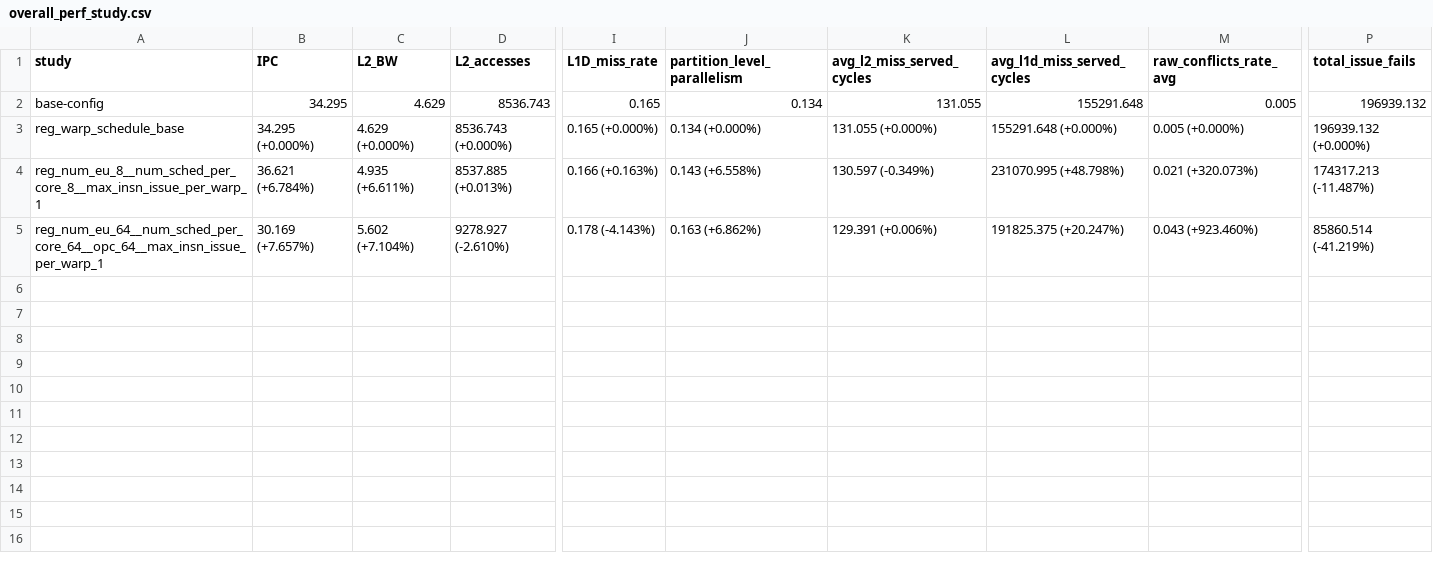
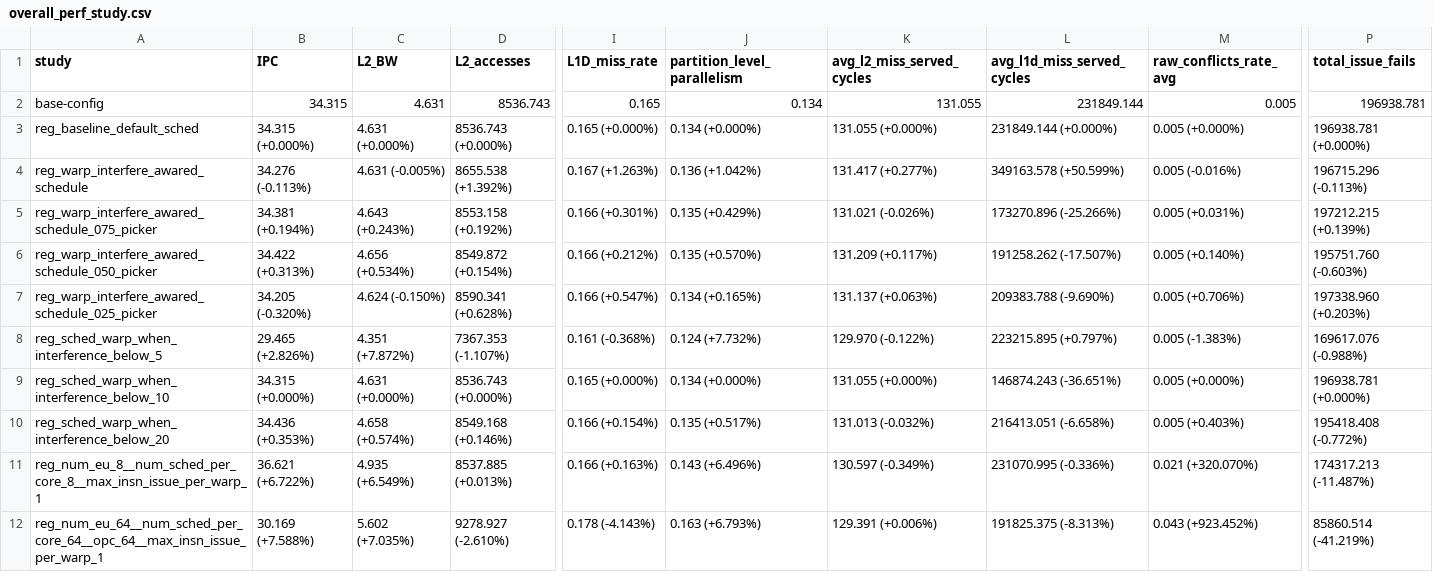
Before and after one commit to KKK10001/accel-sim-framework, a CSV file: perf_study/plot/overall_perf_study.csv, drawn as a sheet; only a part is shown, gaps mark what is left out; addresses are those after the commit; rows hold the shown columns only; the diff names each change by its address in the sheet, - before the commit and + after, or states it on an @@ line.

Commit message:
[Feature] Added/Modified config files for warp-interference-awared scheduling.

```diff
--- a/perf_study/plot/overall_perf_study.csv
+++ b/perf_study/plot/overall_perf_study.csv
-B2 (IPC): 34.295
+B2 (IPC): 34.315
-C2 (L2_BW): 4.629
+C2 (L2_BW): 4.631
-L2 (avg_l1d_miss_served_cycles): 155291.648
+L2 (avg_l1d_miss_served_cycles): 231849.144
-P2 (total_issue_fails): 196939.132
+P2 (total_issue_fails): 196938.781
-A3 (study): reg_warp_schedule_base
+A3 (study): reg_baseline_default_sched
-B3 (IPC): 34.295 (+0.000%)
+B3 (IPC): 34.315 (+0.000%)
-C3 (L2_BW): 4.629 (+0.000%)
+C3 (L2_BW): 4.631 (+0.000%)
-L3 (avg_l1d_miss_served_cycles): 155291.648 (+0.000%)
+L3 (avg_l1d_miss_served_cycles): 231849.144 (+0.000%)
-P3 (total_issue_fails): 196939.132 (+0.000%)
+P3 (total_issue_fails): 196938.781 (+0.000%)
+row 4: reg_warp_interfere_awared_schedule | 34.276 (-0.113%) | 4.631 (-0.005%) | 8655.538 (+1.392%) | 0.167 (+1.263%) | 0.136 (+1.042%) | 131.417 (+0.277%) | 349163.578 (+50.599%) | 0.005 (-0.016%) | 196715.296 (-0.113%)
+row 5: reg_warp_interfere_awared_schedule_075_picker | 34.381 (+0.194%) | 4.643 (+0.243%) | 8553.158 (+0.192%) | 0.166 (+0.301%) | 0.135 (+0.429%) | 131.021 (-0.026%) | 173270.896 (-25.266%) | 0.005 (+0.031%) | 197212.215 (+0.139%)
+row 6: reg_warp_interfere_awared_schedule_050_picker | 34.422 (+0.313%) | 4.656 (+0.534%) | 8549.872 (+0.154%) | 0.166 (+0.212%) | 0.135 (+0.570%) | 131.209 (+0.117%) | 191258.262 (-17.507%) | 0.005 (+0.140%) | 195751.760 (-0.603%)
+row 7: reg_warp_interfere_awared_schedule_025_picker | 34.205 (-0.320%) | 4.624 (-0.150%) | 8590.341 (+0.628%) | 0.166 (+0.547%) | 0.134 (+0.165%) | 131.137 (+0.063%) | 209383.788 (-9.690%) | 0.005 (+0.706%) | 197338.960 (+0.203%)
+row 8: reg_sched_warp_when_interference_below_5 | 29.465 (+2.826%) | 4.351 (+7.872%) | 7367.353 (-1.107%) | 0.161 (-0.368%) | 0.124 (+7.732%) | 129.970 (-0.122%) | 223215.895 (+0.797%) | 0.005 (-1.383%) | 169617.076 (-0.988%)
+row 9: reg_sched_warp_when_interference_below_10 | 34.315 (+0.000%) | 4.631 (+0.000%) | 8536.743 (+0.000%) | 0.165 (+0.000%) | 0.134 (+0.000%) | 131.055 (+0.000%) | 146874.243 (-36.651%) | 0.005 (+0.000%) | 196938.781 (+0.000%)
+row 10: reg_sched_warp_when_interference_below_20 | 34.436 (+0.353%) | 4.658 (+0.574%) | 8549.168 (+0.146%) | 0.166 (+0.154%) | 0.135 (+0.517%) | 131.013 (-0.032%) | 216413.051 (-6.658%) | 0.005 (+0.403%) | 195418.408 (-0.772%)
-B11 (IPC): 36.621 (+6.784%)
+B11 (IPC): 36.621 (+6.722%)
-C11 (L2_BW): 4.935 (+6.611%)
+C11 (L2_BW): 4.935 (+6.549%)
-J11 (partition_level_parallelism): 0.143 (+6.558%)
+J11 (partition_level_parallelism): 0.143 (+6.496%)
-L11 (avg_l1d_miss_served_cycles): 231070.995 (+48.798%)
+L11 (avg_l1d_miss_served_cycles): 231070.995 (-0.336%)
-M11 (raw_conflicts_rate_avg): 0.021 (+320.073%)
+M11 (raw_conflicts_rate_avg): 0.021 (+320.070%)
-B12 (IPC): 30.169 (+7.657%)
+B12 (IPC): 30.169 (+7.588%)
-C12 (L2_BW): 5.602 (+7.104%)
+C12 (L2_BW): 5.602 (+7.035%)
-J12 (partition_level_parallelism): 0.163 (+6.862%)
+J12 (partition_level_parallelism): 0.163 (+6.793%)
-L12 (avg_l1d_miss_served_cycles): 191825.375 (+20.247%)
+L12 (avg_l1d_miss_served_cycles): 191825.375 (-8.313%)
-M12 (raw_conflicts_rate_avg): 0.043 (+923.460%)
+M12 (raw_conflicts_rate_avg): 0.043 (+923.452%)
```
Also changed, not shown: 10 other files.
